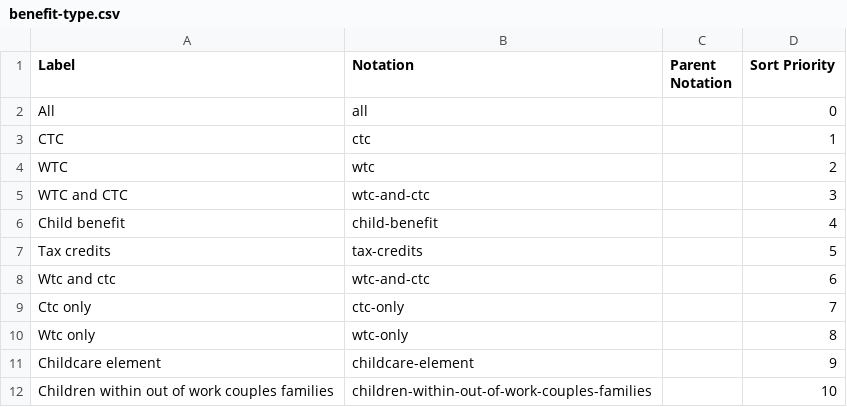
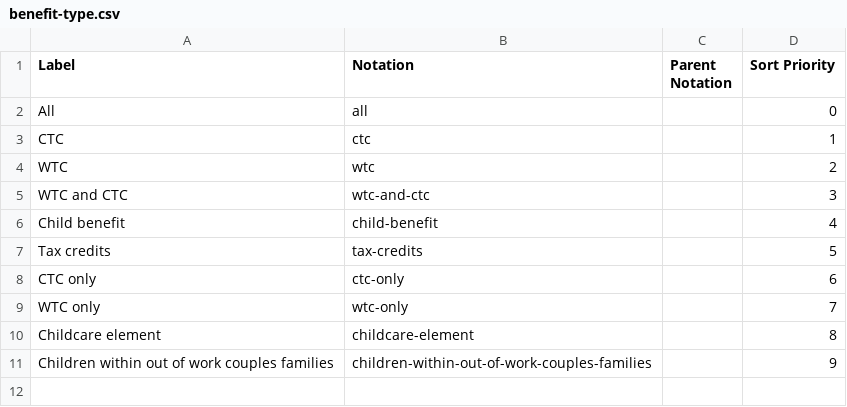
Before and after one commit to GSS-Cogs/family-towns-and-high-streets, a CSV file: datasets/HMRC-Personal-tax-credits-finalised-award-statistics-small-area-data-LSOA-and-Data-Zone-year/codelists/benefit-type.csv, drawn as a sheet.

Commit message:
tifying up codelists and pathifying columns

```diff
--- a/datasets/HMRC-Personal-tax-credits-finalised-award-statistics-small-area-data-LSOA-and-Data-Zone-year/codelists/benefit-type.csv
+++ b/datasets/HMRC-Personal-tax-credits-finalised-award-statistics-small-area-data-LSOA-and-Data-Zone-year/codelists/benefit-type.csv
@@ -7,6 +7,5 @@ Child benefit,child-benefit,,4
 Tax credits,tax-credits,,5
-Wtc and ctc,wtc-and-ctc,,6
-Ctc only,ctc-only,,7
-Wtc only,wtc-only,,8
-Childcare element,childcare-element,,9
-Children within out of work couples families,children-within-out-of-work-couples-families,,10
+CTC only,ctc-only,,6
+WTC only,wtc-only,,7
+Childcare element,childcare-element,,8
+Children within out of work couples families,children-within-out-of-work-couples-families,,9
```
Also changed, not shown: 1 other file.
